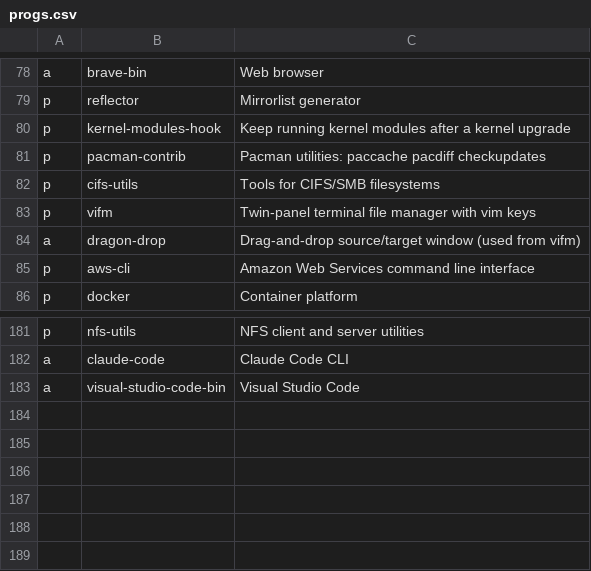
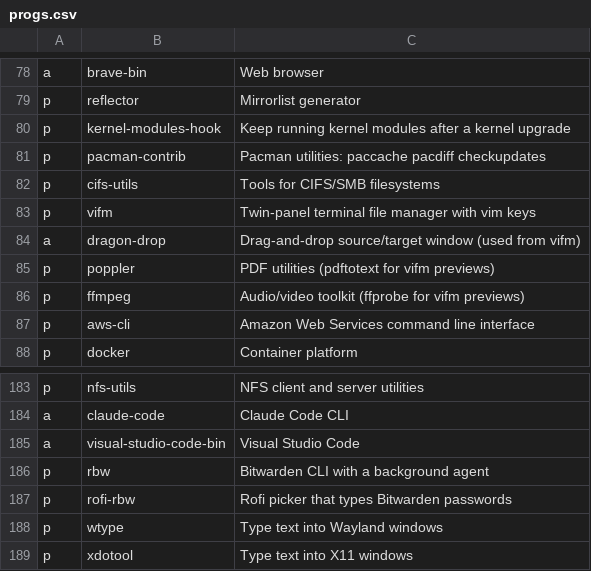
Before and after one commit to ramirocabral/dotfiles, a CSV file: progs.csv, drawn as a sheet; only a part is shown, gaps mark what is left out; the diff names each change by its address in the sheet, - before the commit and + after, or states it on an @@ line.

```diff
--- a/progs.csv
+++ b/progs.csv
+row 85: p | poppler | PDF utilities (pdftotext for vifm previews)
+row 86: p | ffmpeg | Audio/video toolkit (ffprobe for vifm previews)
+row 186: p | rbw | Bitwarden CLI with a background agent
+row 187: p | rofi-rbw | Rofi picker that types Bitwarden passwords
+row 188: p | wtype | Type text into Wayland windows
+row 189: p | xdotool | Type text into X11 windows
```
Also changed, not shown: 4 other files.
